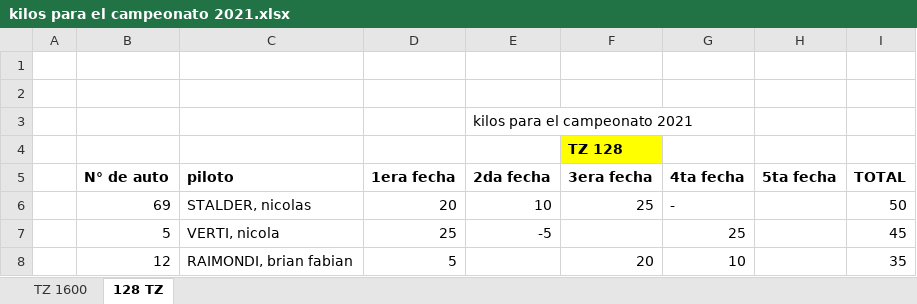
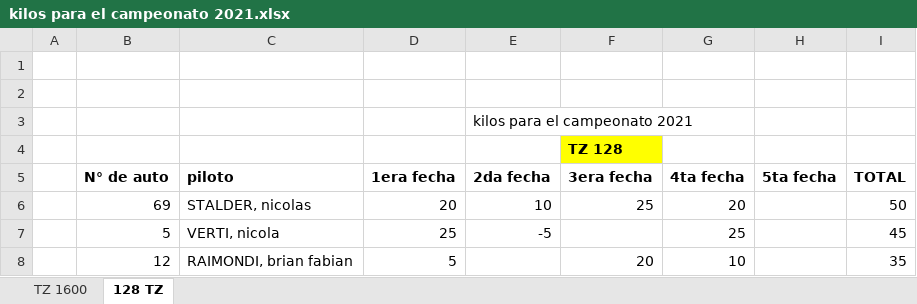
Before and after one commit to fapcdms/reglamentos, an Excel workbook: pista/TZ/kilos para el campeonato 2021.xlsx, sheet 128 TZ, drawn as a sheet; only a part is shown; values as stored, in another font and other column widths than the file's, no borders; the diff names each change by its address in the sheet, - before the commit and + after, or states it on an @@ line.

```diff
--- a/pista/TZ/kilos para el campeonato 2021.xlsx (sheet 128 TZ)
+++ b/pista/TZ/kilos para el campeonato 2021.xlsx (sheet 128 TZ)
-G6 (4ta fecha): -
+G6 (4ta fecha): 20
```
Also changed, not shown: sheet TZ 1600, formulas that keep their value, 4 other files.
